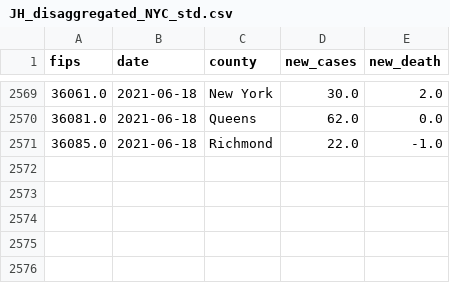
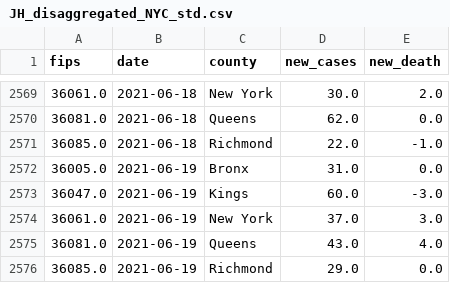
Before and after one commit to DLab/PoC-NY-data, a CSV file: output/JH_US/JH_disaggregated_NYC_std.csv, drawn as a sheet; only a part is shown, gaps mark what is left out; the diff names each change by its address in the sheet, - before the commit and + after, or states it on an @@ line.

```diff
--- a/output/JH_US/JH_disaggregated_NYC_std.csv
+++ b/output/JH_US/JH_disaggregated_NYC_std.csv
+row 2572: 36005.0 | 2021-06-19 | Bronx | 31.0 | 0.0
+row 2573: 36047.0 | 2021-06-19 | Kings | 60.0 | -3.0
+row 2574: 36061.0 | 2021-06-19 | New York | 37.0 | 3.0
+row 2575: 36081.0 | 2021-06-19 | Queens | 43.0 | 4.0
+row 2576: 36085.0 | 2021-06-19 | Richmond | 29.0 | 0.0
```
Also changed, not shown: output/JH_US/JH_NYC_raw_std.csv, output/JH_US/JH_NYC_std.csv, 1 other file.
